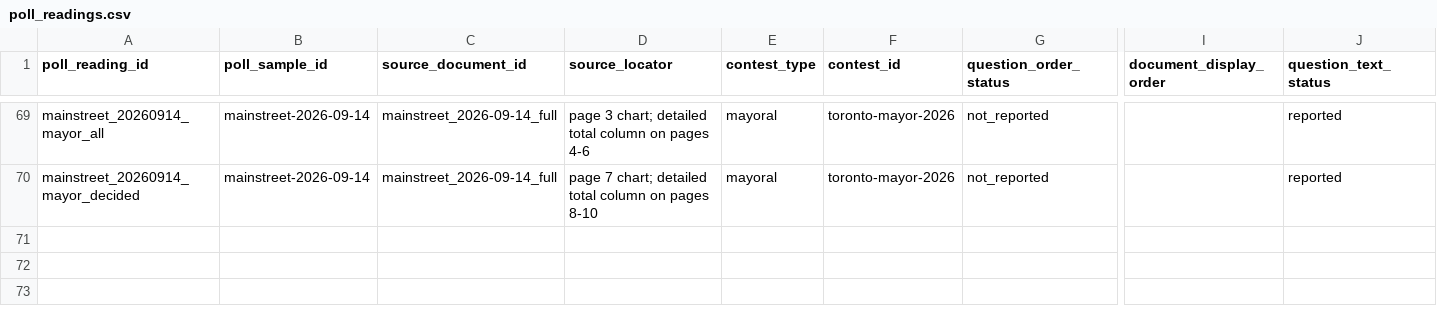
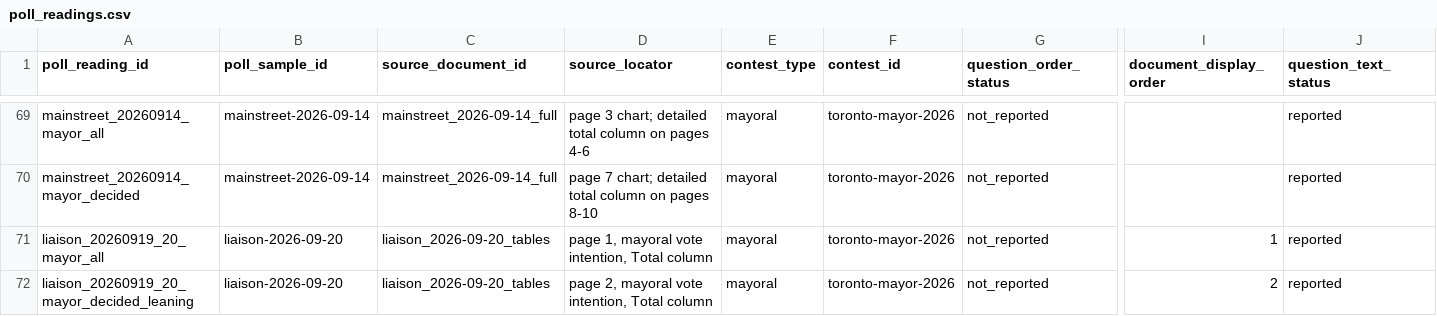
Before and after one commit to alexwolson/toronto-election-poll-tracker-data, a CSV file: data/raw/polls/poll_readings.csv, drawn as a sheet; only a part is shown, gaps mark what is left out; rows hold the shown columns only; the diff names each change by its address in the sheet, - before the commit and + after, or states it on an @@ line.

```diff
--- a/data/raw/polls/poll_readings.csv
+++ b/data/raw/polls/poll_readings.csv
+row 71: liaison_20260919_20_mayor_all | liaison-2026-09-20 | liaison_2026-09-20_tables | page 1, mayoral vote intention, Total column | mayoral | toronto-mayor-2026 | not_reported | 1 | reported
+row 72: liaison_20260919_20_mayor_decided_leaning | liaison-2026-09-20 | liaison_2026-09-20_tables | page 2, mayoral vote intention, Total column | mayoral | toronto-mayor-2026 | not_reported | 2 | reported
```
Also changed, not shown: data/raw/polls/poll_responses.csv, data/raw/polls/poll_sample_documents.csv, 8 other files.
